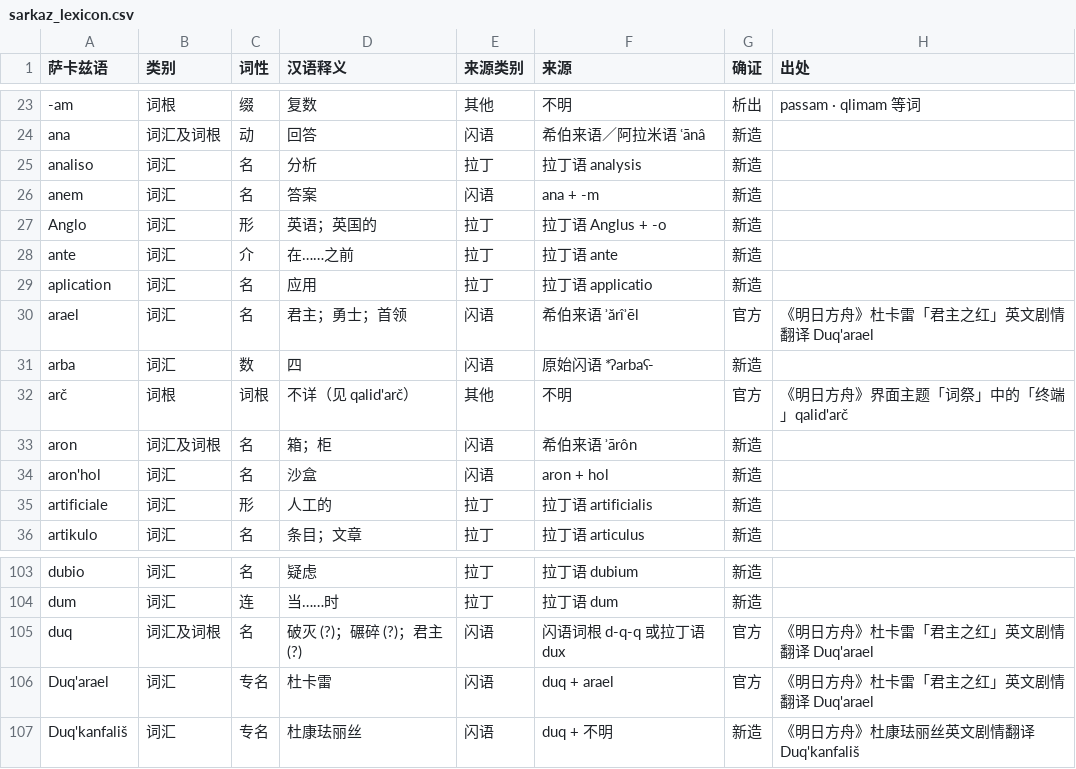
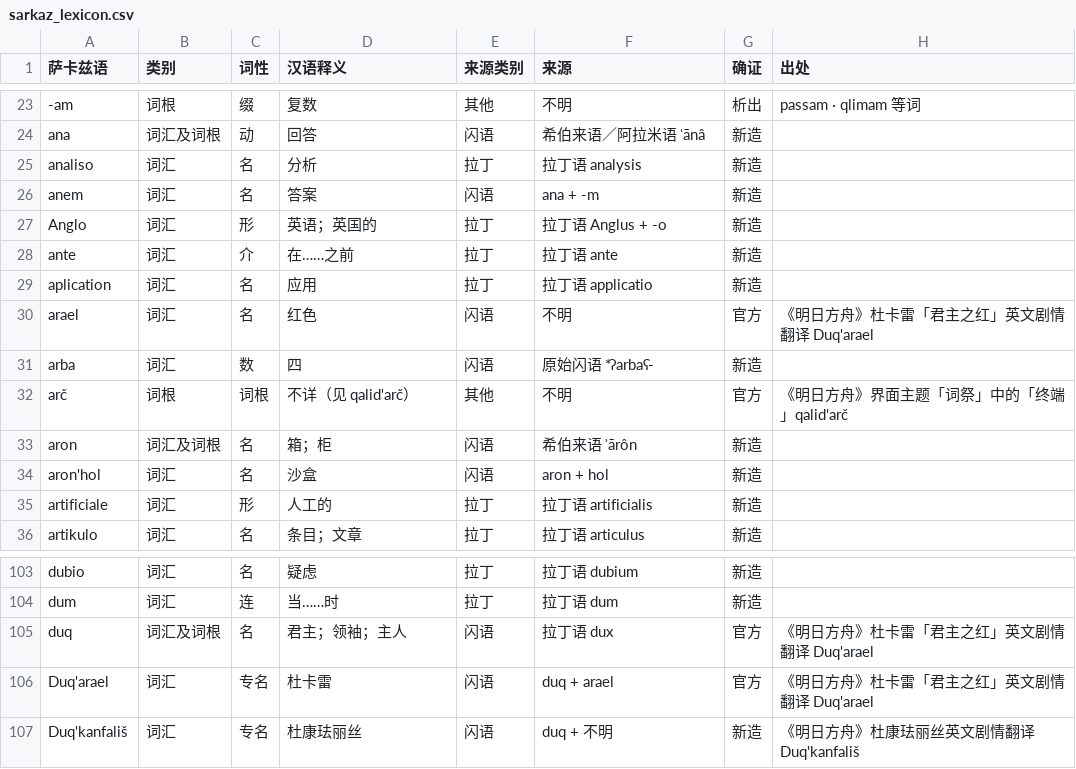
Before and after one commit to micfong-z/sarkaz-lexicon, a CSV file: sarkaz_lexicon.csv, drawn as a sheet; only a part is shown, gaps mark what is left out.

Commit message:
fix: update areal and duq
- correct areal and duq meaning (suggested by NGA user
 timnj1 UID 25544742 and Skland user 麦克法拉利)

```diff
--- a/sarkaz_lexicon.csv
+++ b/sarkaz_lexicon.csv
@@ -29,3 +29,3 @@ ante,词汇,介,在……之前,拉丁,拉丁语 ante,新造,
 aplication,词汇,名,应用,拉丁,拉丁语 applicatio,新造,
-arael,词汇,名,君主；勇士；首领,闪语,希伯来语 ʾărîʾēl,官方,《明日方舟》杜卡雷「君主之红」英文剧情翻译 Duq'arael
+arael,词汇,名,红色,闪语,不明,官方,《明日方舟》杜卡雷「君主之红」英文剧情翻译 Duq'arael
 arba,词汇,数,四,闪语,原始闪语 *ʔarbaʕ-,新造,
@@ -104,3 +104,3 @@ dubio,词汇,名,疑虑,拉丁,拉丁语 dubium,新造,
 dum,词汇,连,当……时,拉丁,拉丁语 dum,新造,
-duq,词汇及词根,名,破灭 (?)；碾碎 (?)；君主 (?),闪语,闪语词根 d-q-q 或拉丁语 dux,官方,《明日方舟》杜卡雷「君主之红」英文剧情翻译 Duq'arael
+duq,词汇及词根,名,君主；领袖；主人,闪语,拉丁语 dux,官方,《明日方舟》杜卡雷「君主之红」英文剧情翻译 Duq'arael
 Duq'arael,词汇,专名,杜卡雷,闪语,duq + arael,官方,《明日方舟》杜卡雷「君主之红」英文剧情翻译 Duq'arael
```
